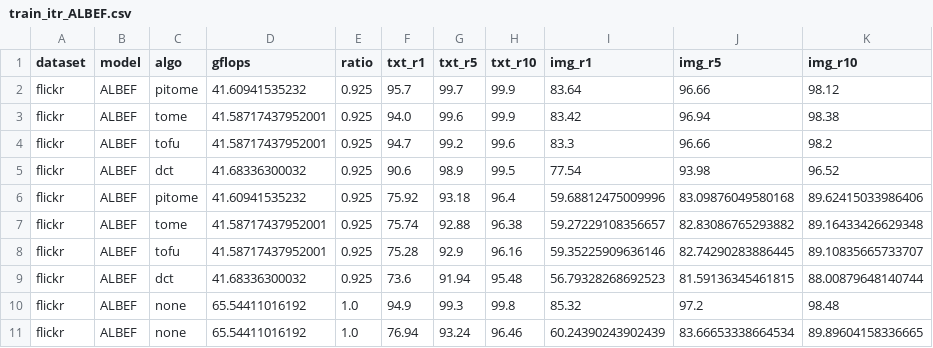
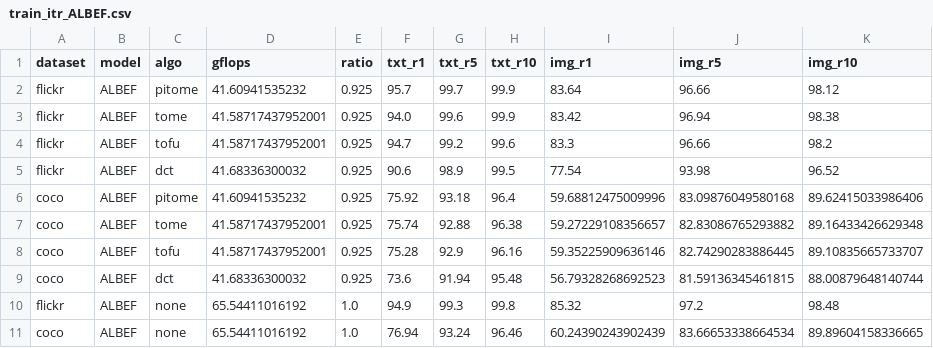
Before and after one commit to hchautran/PiToMe, a CSV file: train_itr_ALBEF.csv, drawn as a sheet; only a part is shown; the diff names each change by its address in the sheet, - before the commit and + after, or states it on an @@ line.

Commit message:
update

```diff
--- a/train_itr_ALBEF.csv
+++ b/train_itr_ALBEF.csv
-A6:A9 (dataset): flickr
+A6:A9 (dataset): coco
-A11 (dataset): flickr
+A11 (dataset): coco
```
